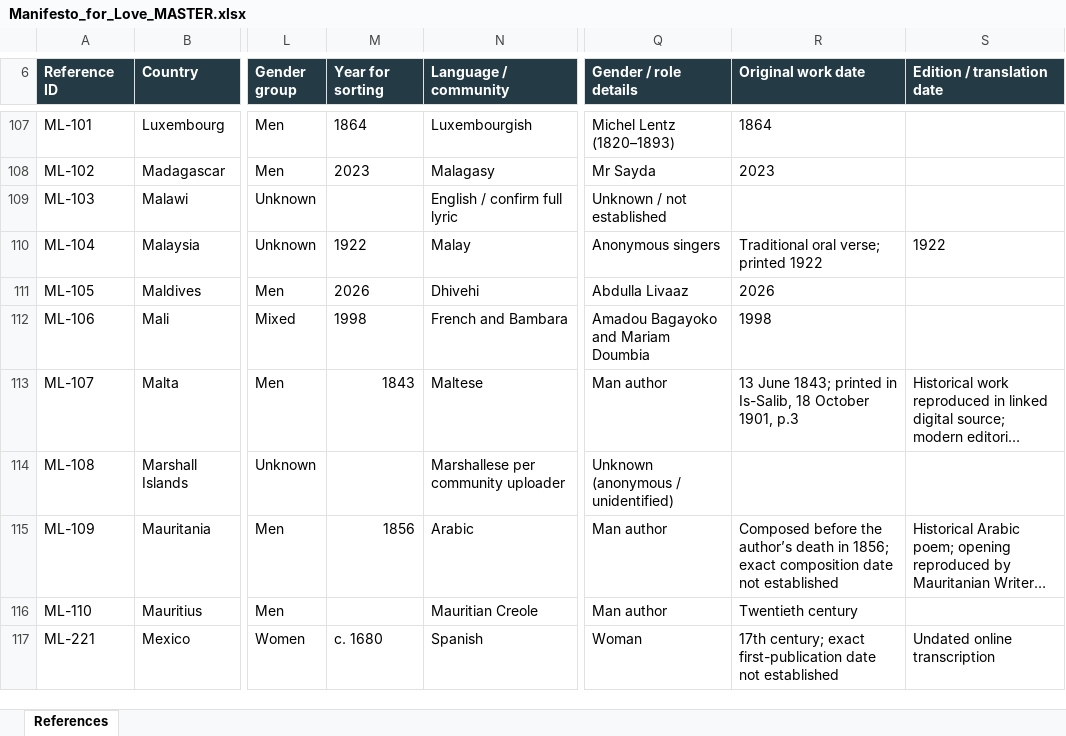
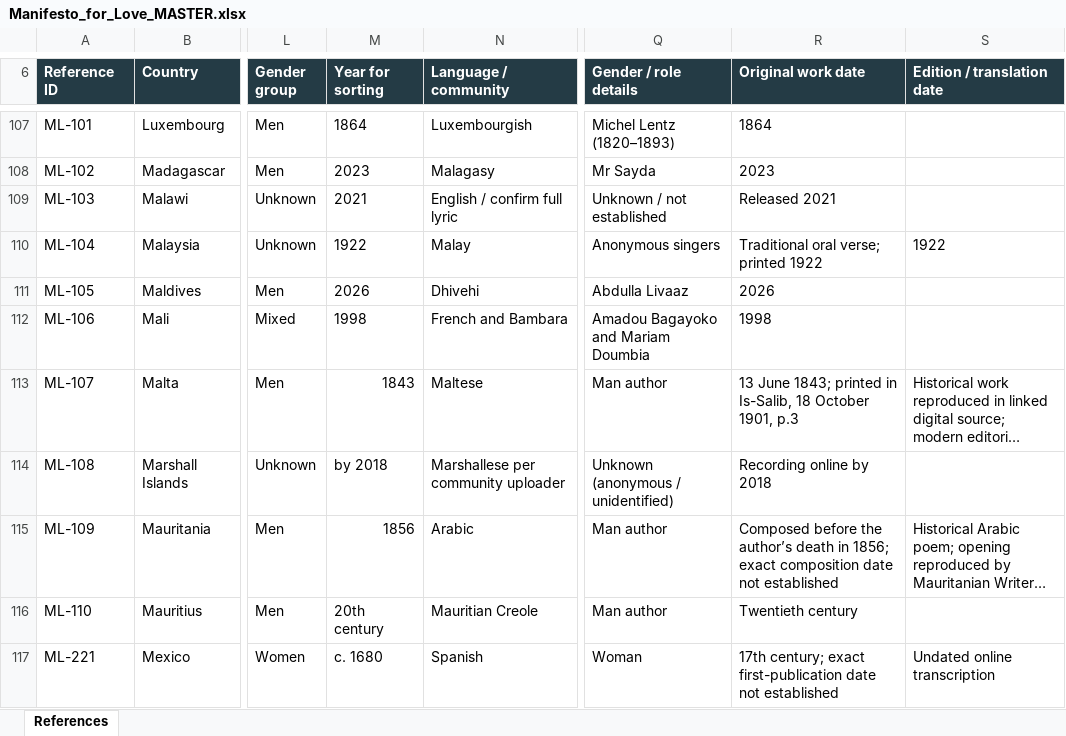
Before and after one commit to visioninglab/lovemanifesto, an Excel workbook: data/source/Manifesto_for_Love_MASTER.xlsx, sheet References, drawn as a sheet; only a part is shown, gaps mark what is left out; long unchanged cells end in …; values as stored, in another font and other column widths than the file's, no borders; table styles not drawn; the diff covers the shown part only; the diff names each change by its address in the sheet, - before the commit and + after, or states it on an @@ line.

```diff
--- a/data/source/Manifesto_for_Love_MASTER.xlsx (sheet References)
+++ b/data/source/Manifesto_for_Love_MASTER.xlsx (sheet References)
-M109 (Year for sorting): (empty)
+M109 (Year for sorting): 2021
-R109 (Original work date): (empty)
+R109 (Original work date): Released 2021
-M114 (Year for sorting): (empty)
+M114 (Year for sorting): by 2018
-R114 (Original work date): (empty)
+R114 (Original work date): Recording online by 2018
-M116 (Year for sorting): (empty)
+M116 (Year for sorting): 20th century
```
Also changed, not shown: 99 edited cells elsewhere in this sheet, 4 other files.
